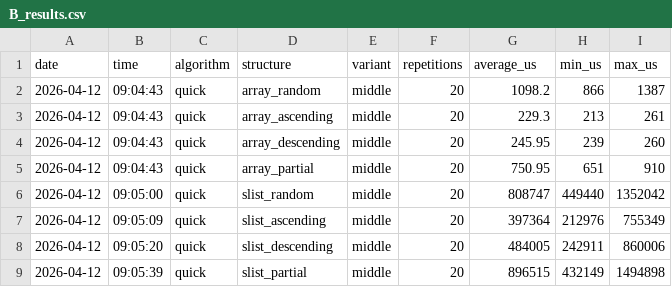
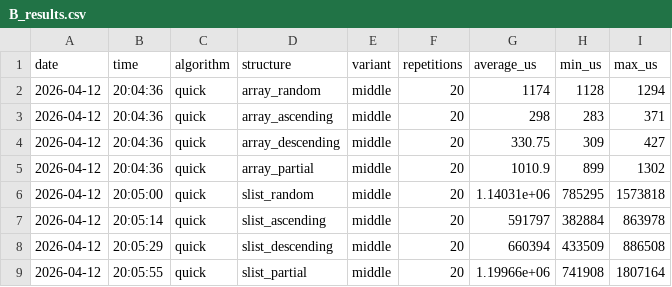
Before and after one commit to evermss/aizo-project1, a CSV file: B_results.csv, drawn as a sheet; only a part is shown; the diff covers the shown part only.

```diff
--- a/B_results.csv
+++ b/B_results.csv
@@ -1,9 +1,9 @@
 date,time,algorithm,structure,variant,repetitions,average_us,min_us,max_us
-2026-04-12,09:04:43,quick,array_random,middle,20,1098.2,866,1387
-2026-04-12,09:04:43,quick,array_ascending,middle,20,229.3,213,261
-2026-04-12,09:04:43,quick,array_descending,middle,20,245.95,239,260
-2026-04-12,09:04:43,quick,array_partial,middle,20,750.95,651,910
-2026-04-12,09:05:00,quick,slist_random,middle,20,808747,449440,1352042
-2026-04-12,09:05:09,quick,slist_ascending,middle,20,397364,212976,755349
-2026-04-12,09:05:20,quick,slist_descending,middle,20,484005,242911,860006
-2026-04-12,09:05:39,quick,slist_partial,middle,20,896515,432149,1494898
+2026-04-12,20:04:36,quick,array_random,middle,20,1174,1128,1294
+2026-04-12,20:04:36,quick,array_ascending,middle,20,298,283,371
+2026-04-12,20:04:36,quick,array_descending,middle,20,330.75,309,427
+2026-04-12,20:04:36,quick,array_partial,middle,20,1010.9,899,1302
+2026-04-12,20:05:00,quick,slist_random,middle,20,1.14031e+06,785295,1573818
+2026-04-12,20:05:14,quick,slist_ascending,middle,20,591797,382884,863978
+2026-04-12,20:05:29,quick,slist_descending,middle,20,660394,433509,886508
+2026-04-12,20:05:55,quick,slist_partial,middle,20,1.19966e+06,741908,1807164
```
Also changed, not shown: 16 edited cells elsewhere in this file, A_results.csv, 31 other files.
